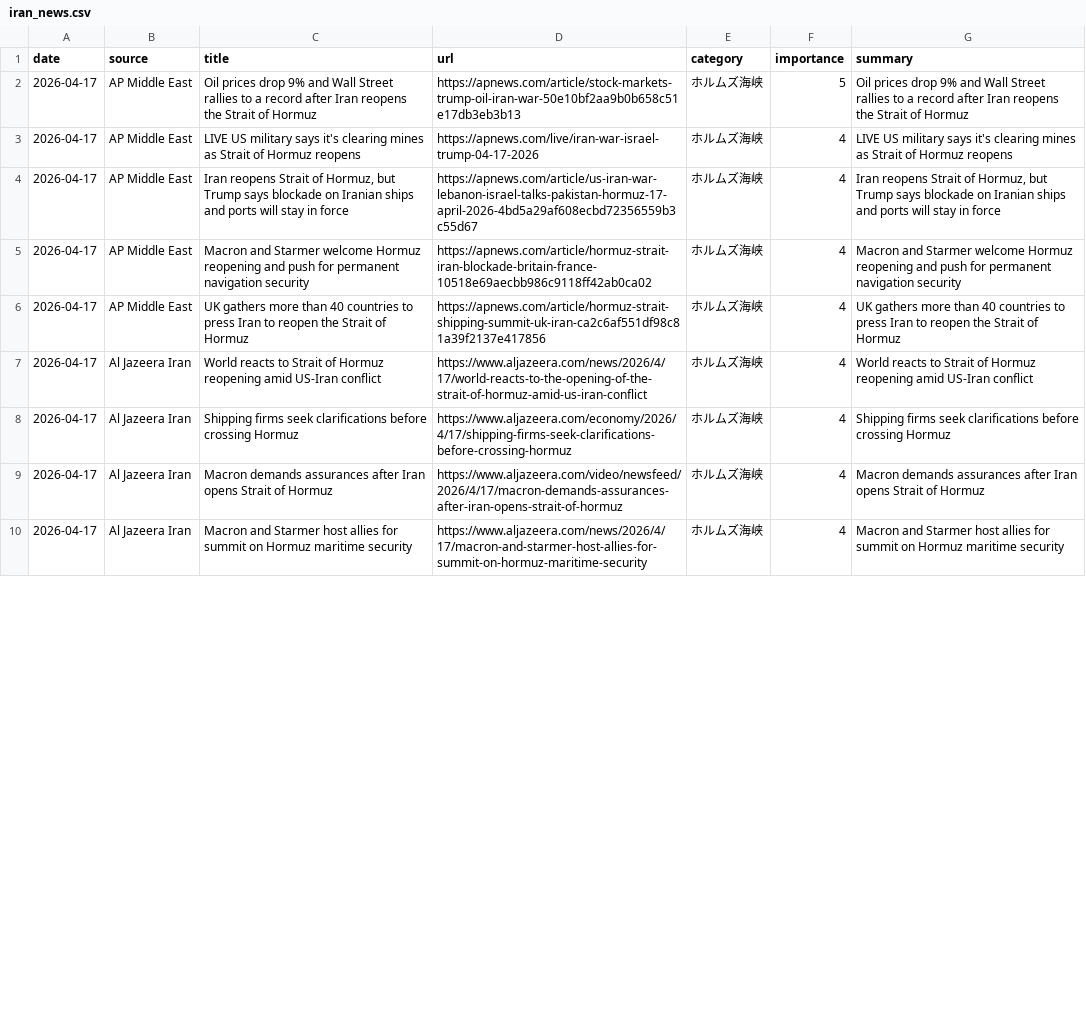
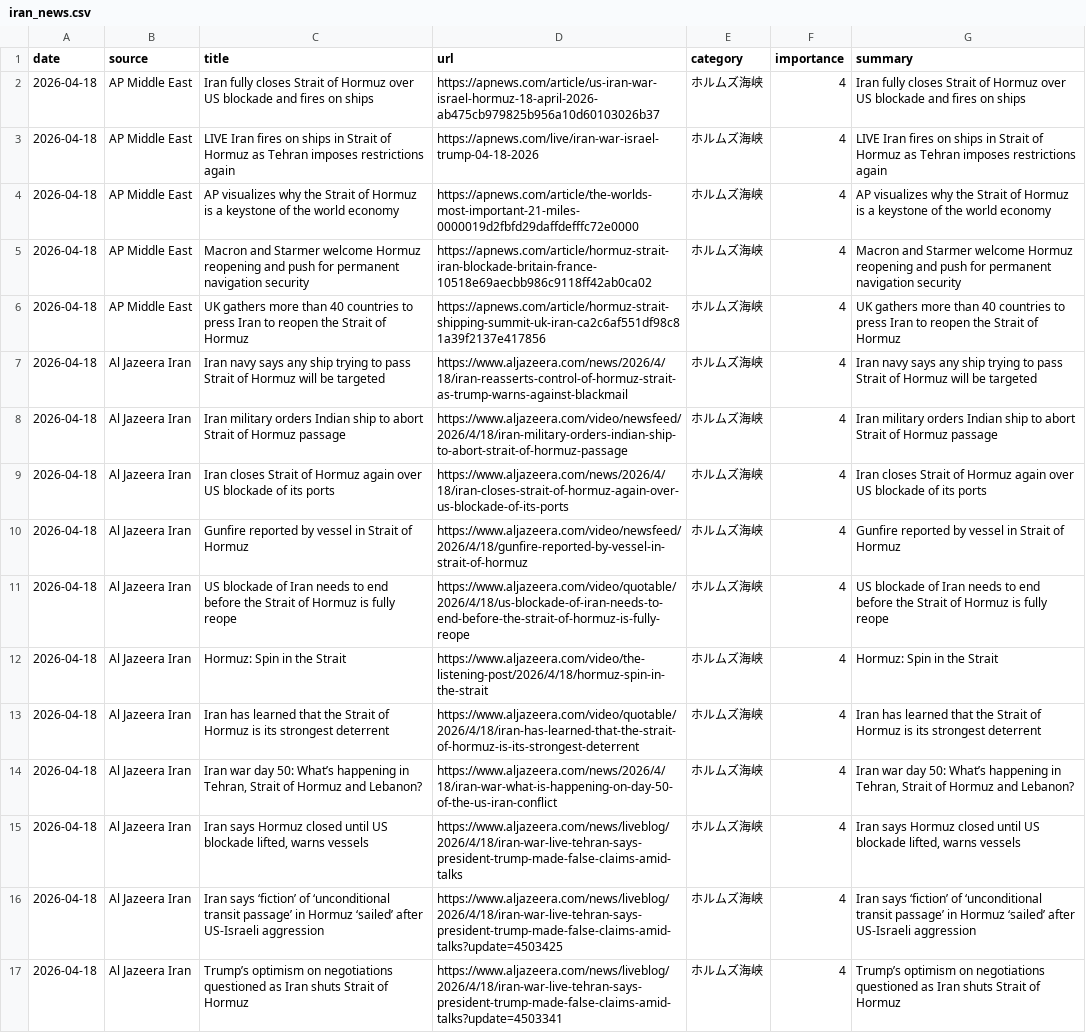
Before and after one commit to naka3-14/i-news, a CSV file: data/iran_news.csv, drawn as a sheet; only a part is shown; addresses are those after the commit; the diff covers the shown part only; the diff names each change by its address in the sheet, - before the commit and + after, or states it on an @@ line.

```diff
--- a/data/iran_news.csv
+++ b/data/iran_news.csv
-A2:A6 (date): 2026-04-17
+A2:A6 (date): 2026-04-18
-C2 (title): Oil prices drop 9% and Wall Street rallies to a record after Iran reopens the Strait of Hormuz
+C2 (title): Iran fully closes Strait of Hormuz over US blockade and fires on ships
-D2 (url): https://apnews.com/article/stock-markets-trump-oil-iran-war-50e10bf2aa9b0b658c51e17db3eb3b13
+D2 (url): https://apnews.com/article/us-iran-war-israel-hormuz-18-april-2026-ab475cb979825b956a10d60103026b37
-F2 (importance): 5
+F2 (importance): 4
-G2 (summary): Oil prices drop 9% and Wall Street rallies to a record after Iran reopens the Strait of Hormuz
+G2 (summary): Iran fully closes Strait of Hormuz over US blockade and fires on ships
-C3 (title): LIVE US military says it's clearing mines as Strait of Hormuz reopens
+C3 (title): LIVE Iran fires on ships in Strait of Hormuz as Tehran imposes restrictions again
-D3 (url): https://apnews.com/live/iran-war-israel-trump-04-17-2026
+D3 (url): https://apnews.com/live/iran-war-israel-trump-04-18-2026
-G3 (summary): LIVE US military says it's clearing mines as Strait of Hormuz reopens
+G3 (summary): LIVE Iran fires on ships in Strait of Hormuz as Tehran imposes restrictions again
-C4 (title): Iran reopens Strait of Hormuz, but Trump says blockade on Iranian ships and ports will stay in force
+C4 (title): AP visualizes why the Strait of Hormuz is a keystone of the world economy
-D4 (url): https://apnews.com/article/us-iran-war-lebanon-israel-talks-pakistan-hormuz-17-april-2026-4bd5a29af608ecbd72356559b3c55d67
+D4 (url): https://apnews.com/article/the-worlds-most-important-21-miles-0000019d2fbfd29daffdefffc72e0000
-G4 (summary): Iran reopens Strait of Hormuz, but Trump says blockade on Iranian ships and ports will stay in force
+G4 (summary): AP visualizes why the Strait of Hormuz is a keystone of the world economy
+row 7: 2026-04-18 | Al Jazeera Iran | Iran navy says any ship trying to pass Strait of Hormuz will be targeted | https://www.aljazeera.com/news/2026/4/18/iran-reasserts-control-of-hormuz-strait-as-trump-warns-against-blackmail | ホルムズ海峡 | 4 | Iran navy says any ship trying to pass Strait of Hormuz will be targeted
+row 8: 2026-04-18 | Al Jazeera Iran | Iran military orders Indian ship to abort Strait of Hormuz passage | https://www.aljazeera.com/video/newsfeed/2026/4/18/iran-military-orders-indian-ship-to-abort-strait-of-hormuz-passage | ホルムズ海峡 | 4 | Iran military orders Indian ship to abort Strait of Hormuz passage
-A9:A10 (date): 2026-04-17
+A9:A10 (date): 2026-04-18
-C9 (title): World reacts to Strait of Hormuz reopening amid US-Iran conflict
+C9 (title): Iran closes Strait of Hormuz again over US blockade of its ports
-D9 (url): https://www.aljazeera.com/news/2026/4/17/world-reacts-to-the-opening-of-the-strait-of-hormuz-amid-us-iran-conflict
+D9 (url): https://www.aljazeera.com/news/2026/4/18/iran-closes-strait-of-hormuz-again-over-us-blockade-of-its-ports
-G9 (summary): World reacts to Strait of Hormuz reopening amid US-Iran conflict
+G9 (summary): Iran closes Strait of Hormuz again over US blockade of its ports
-C10 (title): Shipping firms seek clarifications before crossing Hormuz
+C10 (title): Gunfire reported by vessel in Strait of Hormuz
-D10 (url): https://www.aljazeera.com/economy/2026/4/17/shipping-firms-seek-clarifications-before-crossing-hormuz
+D10 (url): https://www.aljazeera.com/video/newsfeed/2026/4/18/gunfire-reported-by-vessel-in-strait-of-hormuz
-G10 (summary): Shipping firms seek clarifications before crossing Hormuz
+G10 (summary): Gunfire reported by vessel in Strait of Hormuz
+row 11: 2026-04-18 | Al Jazeera Iran | US blockade of Iran needs to end before the Strait of Hormuz is fully reope | https://www.aljazeera.com/video/quotable/2026/4/18/us-blockade-of-iran-needs-to-end-before-the-strait-of-hormuz-is-fully-reope | ホルムズ海峡 | 4 | US blockade of Iran needs to end before the Strait of Hormuz is fully reope
+row 12: 2026-04-18 | Al Jazeera Iran | Hormuz: Spin in the Strait | https://www.aljazeera.com/video/the-listening-post/2026/4/18/hormuz-spin-in-the-strait | ホルムズ海峡 | 4 | Hormuz: Spin in the Strait
+row 13: 2026-04-18 | Al Jazeera Iran | Iran has learned that the Strait of Hormuz is its strongest deterrent | https://www.aljazeera.com/video/quotable/2026/4/18/iran-has-learned-that-the-strait-of-hormuz-is-its-strongest-deterrent | ホルムズ海峡 | 4 | Iran has learned that the Strait of Hormuz is its strongest deterrent
+row 14: 2026-04-18 | Al Jazeera Iran | Iran war day 50: What’s happening in Tehran, Strait of Hormuz and Lebanon? | https://www.aljazeera.com/news/2026/4/18/iran-war-what-is-happening-on-day-50-of-the-us-iran-conflict | ホルムズ海峡 | 4 | Iran war day 50: What’s happening in Tehran, Strait of Hormuz and Lebanon?
+row 15: 2026-04-18 | Al Jazeera Iran | Iran says Hormuz closed until US blockade lifted, warns vessels | https://www.aljazeera.com/news/liveblog/2026/4/18/iran-war-live-tehran-says-president-trump-made-false-claims-amid-talks | ホルムズ海峡 | 4 | Iran says Hormuz closed until US blockade lifted, warns vessels
-A16:A17 (date): 2026-04-17
+A16:A17 (date): 2026-04-18
-C16 (title): Macron demands assurances after Iran opens Strait of Hormuz
+C16 (title): Iran says ‘fiction’ of ‘unconditional transit passage’ in Hormuz ‘sailed’ after US-Israeli aggression
-D16 (url): https://www.aljazeera.com/video/newsfeed/2026/4/17/macron-demands-assurances-after-iran-opens-strait-of-hormuz
+D16 (url): https://www.aljazeera.com/news/liveblog/2026/4/18/iran-war-live-tehran-says-president-trump-made-false-claims-amid-talks?update=4503425
-G16 (summary): Macron demands assurances after Iran opens Strait of Hormuz
+G16 (summary): Iran says ‘fiction’ of ‘unconditional transit passage’ in Hormuz ‘sailed’ after US-Israeli aggression
-C17 (title): Macron and Starmer host allies for summit on Hormuz maritime security
+C17 (title): Trump’s optimism on negotiations questioned as Iran shuts Strait of Hormuz
-D17 (url): https://www.aljazeera.com/news/2026/4/17/macron-and-starmer-host-allies-for-summit-on-hormuz-maritime-security
+D17 (url): https://www.aljazeera.com/news/liveblog/2026/4/18/iran-war-live-tehran-says-president-trump-made-false-claims-amid-talks?update=4503341
-G17 (summary): Macron and Starmer host allies for summit on Hormuz maritime security
+G17 (summary): Trump’s optimism on negotiations questioned as Iran shuts Strait of Hormuz
```
Also changed, not shown: 3 added rows, 5 removed rows and 7 edited cells elsewhere in this file, 6 other files.
